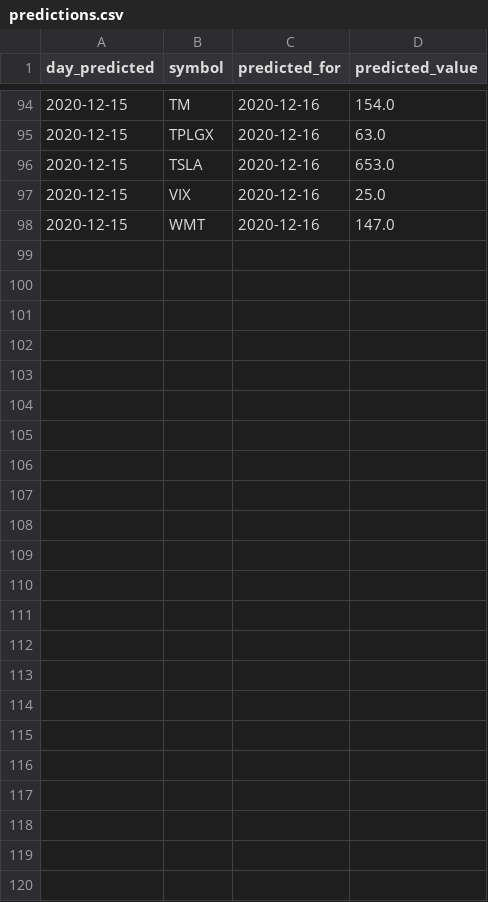
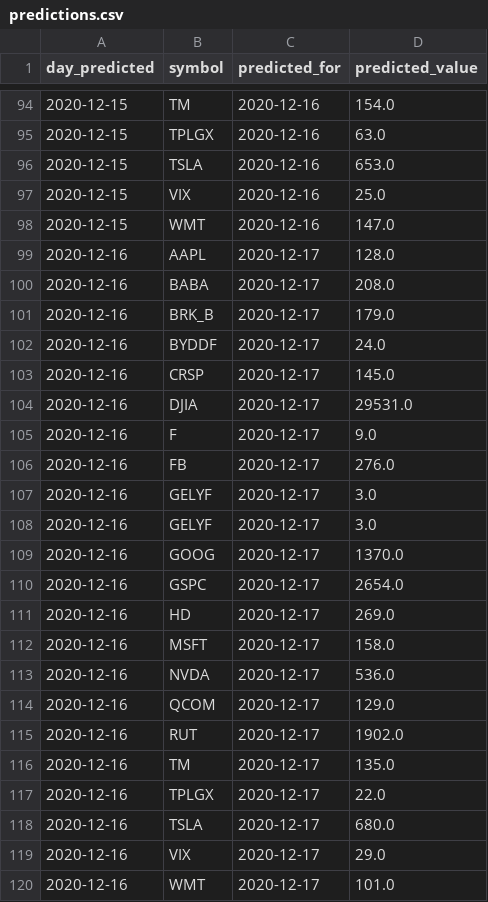
Before and after one commit to UkiDLucas/MarketIndicators.jl, a CSV file: src/DATA/predictions.csv, drawn as a sheet; only a part is shown, gaps mark what is left out.

```diff
--- a/src/DATA/predictions.csv
+++ b/src/DATA/predictions.csv
@@ -98 +98,23 @@ day_predicted, symbol, predicted_for, predicted_value
 2020-12-15,WMT,2020-12-16,147.0
+2020-12-16,AAPL,2020-12-17,128.0
+2020-12-16,BABA,2020-12-17,208.0
+2020-12-16,BRK_B,2020-12-17,179.0
+2020-12-16,BYDDF,2020-12-17,24.0
+2020-12-16,CRSP,2020-12-17,145.0
+2020-12-16,DJIA,2020-12-17,29531.0
+2020-12-16,F,2020-12-17,9.0
+2020-12-16,FB,2020-12-17,276.0
+2020-12-16,GELYF,2020-12-17,3.0
+2020-12-16,GELYF,2020-12-17,3.0
+2020-12-16,GOOG,2020-12-17,1370.0
+2020-12-16,GSPC,2020-12-17,2654.0
+2020-12-16,HD,2020-12-17,269.0
+2020-12-16,MSFT,2020-12-17,158.0
+2020-12-16,NVDA,2020-12-17,536.0
+2020-12-16,QCOM,2020-12-17,129.0
+2020-12-16,RUT,2020-12-17,1902.0
+2020-12-16,TM,2020-12-17,135.0
+2020-12-16,TPLGX,2020-12-17,22.0
+2020-12-16,TSLA,2020-12-17,680.0
+2020-12-16,VIX,2020-12-17,29.0
+2020-12-16,WMT,2020-12-17,101.0
```
Also changed, not shown: src/DATA/original/AAPL.csv, src/DATA/original/BABA.csv, 33 other files.
